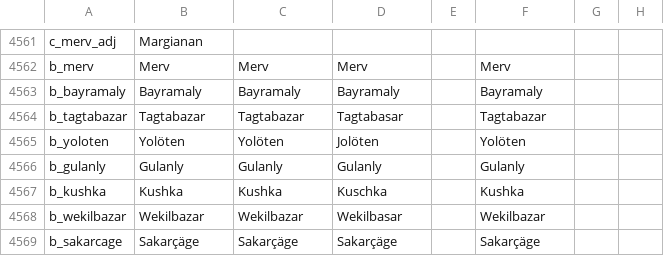
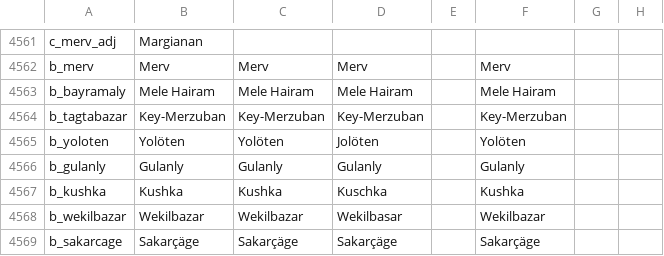
Before and after one commit to preslavb/lux-invicta-repository, a CSV file: localisation/1_titles.csv, drawn as a sheet; only a part is shown, gaps mark what is left out; the diff names each change by its address in the sheet, - before the commit and + after, or states it on an @@ line.

```diff
--- a/localisation/1_titles.csv
+++ b/localisation/1_titles.csv
-B4563: Bayramaly
+B4563: Mele Hairam
-C4563: Bayramaly
+C4563: Mele Hairam
-D4563: Bayramaly
+D4563: Mele Hairam
-F4563: Bayramaly
+F4563: Mele Hairam
-B4564: Tagtabazar
+B4564: Key-Merzuban
-C4564: Tagtabazar
+C4564: Key-Merzuban
-D4564: Tagtabasar
+D4564: Key-Merzuban
-F4564: Tagtabazar
+F4564: Key-Merzuban
```
Also changed, not shown: localisation/1_religion.csv, 3 other files.
